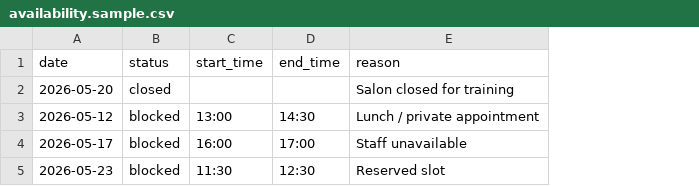
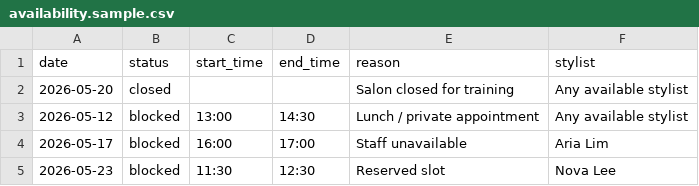
Before and after one commit to ChewJingQiao/The-Muse-Salon, a CSV file: admin-samples/availability.sample.csv, drawn as a sheet; the diff names each change by its address in the sheet, - before the commit and + after, or states it on an @@ line.

```diff
--- a/admin-samples/availability.sample.csv
+++ b/admin-samples/availability.sample.csv
+column F (stylist), rows 2-5: Any available stylist | Any available stylist | Aria Lim | Nova Lee
```
Also changed, not shown: 7 other files.
